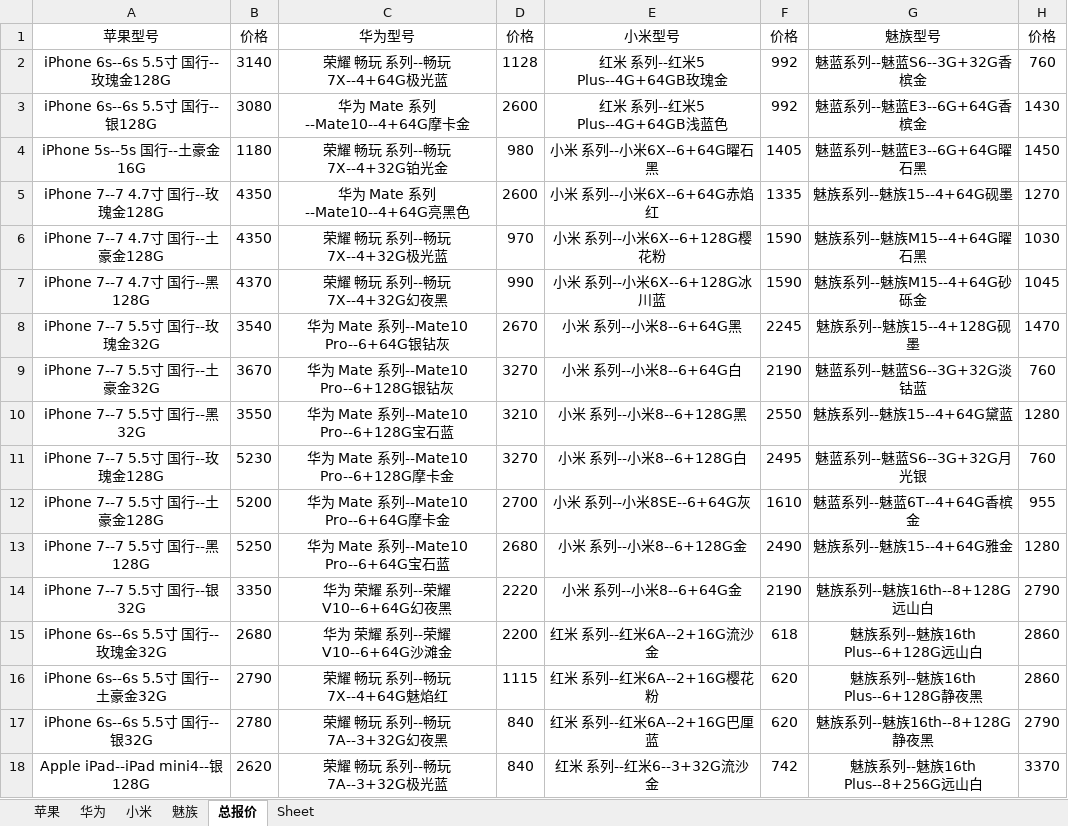
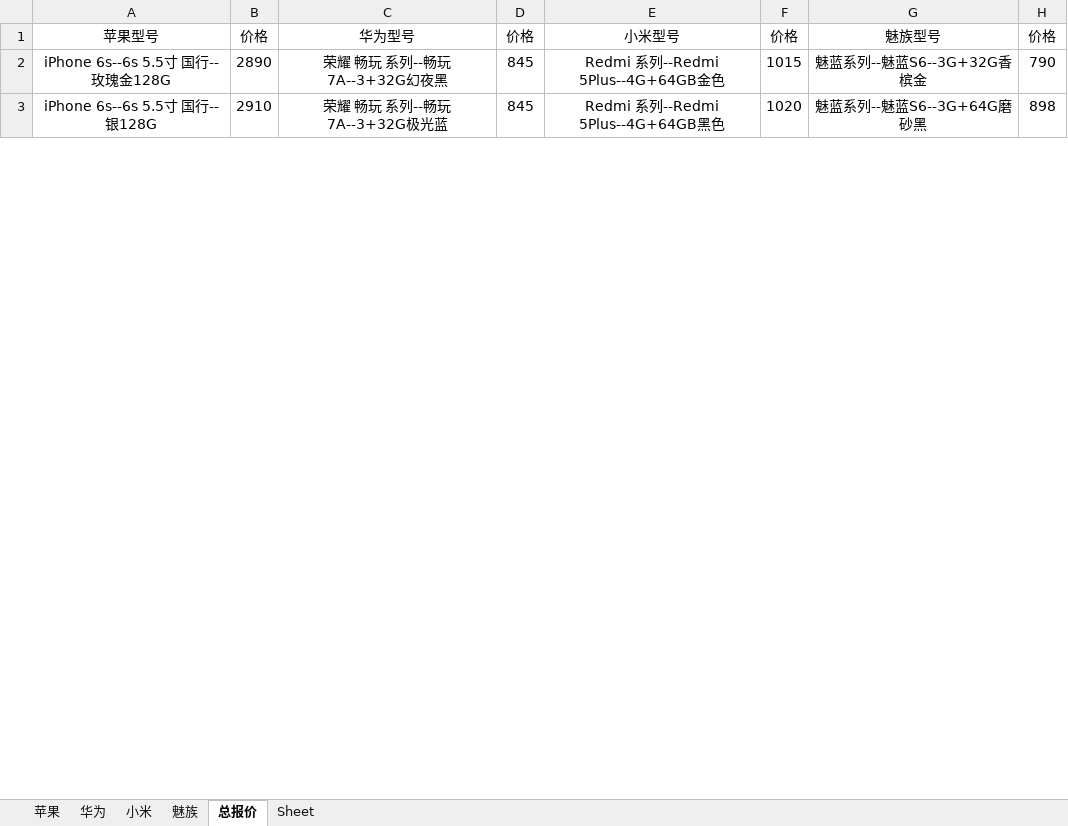
Before and after one commit to lcscim/python-demo, an Excel workbook: project/Python/yilaitong/报价.xlsx, sheet 总报价, drawn as a sheet; only a part is shown; values as stored, in another font and other column widths than the file's, no borders; removed rows and columns are numbered as before the commit, all else as after; the diff covers the shown part only; the diff names each change by its address in the sheet, - before the commit and + after, or states it on an @@ line.

```diff
--- a/project/Python/yilaitong/报价.xlsx (sheet 总报价)
+++ b/project/Python/yilaitong/报价.xlsx (sheet 总报价)
-row 2: iPhone 6s--6s 5.5寸 国行--玫瑰金128G | 3140 | 荣耀 畅玩 系列--畅玩7X--4+64G极光蓝 | 1128 | 红米 系列--红米5 Plus--4G+64GB玫瑰金 | 992 | 魅蓝系列--魅蓝S6--3G+32G香槟金 | 760
-row 3: iPhone 6s--6s 5.5寸 国行--银128G | 3080 | 华为 Mate 系列--Mate10--4+64G摩卡金 | 2600 | 红米 系列--红米5 Plus--4G+64GB浅蓝色 | 992 | 魅蓝系列--魅蓝E3--6G+64G香槟金 | 1430
-row 4: iPhone 5s--5s 国行--土豪金16G | 1180 | 荣耀 畅玩 系列--畅玩7X--4+32G铂光金 | 980 | 小米 系列--小米6X--6+64G曜石黑 | 1405 | 魅蓝系列--魅蓝E3--6G+64G曜石黑 | 1450
-row 5: iPhone 7--7 4.7寸 国行--玫瑰金128G | 4350 | 华为 Mate 系列--Mate10--4+64G亮黑色 | 2600 | 小米 系列--小米6X--6+64G赤焰红 | 1335 | 魅族系列--魅族15--4+64G砚墨 | 1270
-row 6: iPhone 7--7 4.7寸 国行--土豪金128G | 4350 | 荣耀 畅玩 系列--畅玩7X--4+32G极光蓝 | 970 | 小米 系列--小米6X--6+128G樱花粉 | 1590 | 魅族系列--魅族M15--4+64G曜石黑 | 1030
-row 7: iPhone 7--7 4.7寸 国行--黑128G | 4370 | 荣耀 畅玩 系列--畅玩7X--4+32G幻夜黑 | 990 | 小米 系列--小米6X--6+128G冰川蓝 | 1590 | 魅族系列--魅族M15--4+64G砂砾金 | 1045
-row 8: iPhone 7--7 5.5寸 国行--玫瑰金32G | 3540 | 华为 Mate 系列--Mate10 Pro--6+64G银钻灰 | 2670 | 小米 系列--小米8--6+64G黑 | 2245 | 魅族系列--魅族15--4+128G砚墨 | 1470
-row 9: iPhone 7--7 5.5寸 国行--土豪金32G | 3670 | 华为 Mate 系列--Mate10 Pro--6+128G银钻灰 | 3270 | 小米 系列--小米8--6+64G白 | 2190 | 魅蓝系列--魅蓝S6--3G+32G淡钴蓝 | 760
-row 10: iPhone 7--7 5.5寸 国行--黑32G | 3550 | 华为 Mate 系列--Mate10 Pro--6+128G宝石蓝 | 3210 | 小米 系列--小米8--6+128G黑 | 2550 | 魅族系列--魅族15--4+64G黛蓝 | 1280
-row 11: iPhone 7--7 5.5寸 国行--玫瑰金128G | 5230 | 华为 Mate 系列--Mate10 Pro--6+128G摩卡金 | 3270 | 小米 系列--小米8--6+128G白 | 2495 | 魅蓝系列--魅蓝S6--3G+32G月光银 | 760
-row 12: iPhone 7--7 5.5寸 国行--土豪金128G | 5200 | 华为 Mate 系列--Mate10 Pro--6+64G摩卡金 | 2700 | 小米 系列--小米8SE--6+64G灰 | 1610 | 魅蓝系列--魅蓝6T--4+64G香槟金 | 955
-row 13: iPhone 7--7 5.5寸 国行--黑128G | 5250 | 华为 Mate 系列--Mate10 Pro--6+64G宝石蓝 | 2680 | 小米 系列--小米8--6+128G金 | 2490 | 魅族系列--魅族15--4+64G雅金 | 1280
-row 14: iPhone 7--7 5.5寸 国行--银32G | 3350 | 华为 荣耀 系列--荣耀V10--6+64G幻夜黑 | 2220 | 小米 系列--小米8--6+64G金 | 2190 | 魅族系列--魅族16th--8+128G远山白 | 2790
-row 15: iPhone 6s--6s 5.5寸 国行--玫瑰金32G | 2680 | 华为 荣耀 系列--荣耀V10--6+64G沙滩金 | 2200 | 红米 系列--红米6A--2+16G流沙金 | 618 | 魅族系列--魅族16th Plus--6+128G远山白 | 2860
-row 16: iPhone 6s--6s 5.5寸 国行--土豪金32G | 2790 | 荣耀 畅玩 系列--畅玩7X--4+64G魅焰红 | 1115 | 红米 系列--红米6A--2+16G樱花粉 | 620 | 魅族系列--魅族16th Plus--6+128G静夜黑 | 2860
-A2: iPhone 6s--6s 5.5寸 国行--银32G
+A2: iPhone 6s--6s 5.5寸 国行--玫瑰金128G
-B2: 2780
+B2: 2890
-D2:D3: 840
+D2:D3: 845
-E2: 红米 系列--红米6A--2+16G巴厘蓝
+E2: Redmi 系列--Redmi 5Plus--4G+64GB金色
-F2: 620
+F2: 1015
-G2: 魅族系列--魅族16th--8+128G静夜黑
+G2: 魅蓝系列--魅蓝S6--3G+32G香槟金
-H2: 2790
+H2: 790
-A3: Apple iPad--iPad mini4--银128G
+A3: iPhone 6s--6s 5.5寸 国行--银128G
-B3: 2620
+B3: 2910
-E3: 红米 系列--红米6--3+32G流沙金
+E3: Redmi 系列--Redmi 5Plus--4G+64GB黑色
-F3: 742
+F3: 1020
-G3: 魅族系列--魅族16th Plus--8+256G远山白
+G3: 魅蓝系列--魅蓝S6--3G+64G磨砂黑
-H3: 3370
+H3: 898
```
Also changed, not shown: 138 added rows, 124 removed rows and 403 edited cells elsewhere in this sheet, sheet 华为, sheet 小米, sheet 苹果, sheet 魅族, project/Python/yilaitong/郑州所有商家.xlsx, 2 other files.
